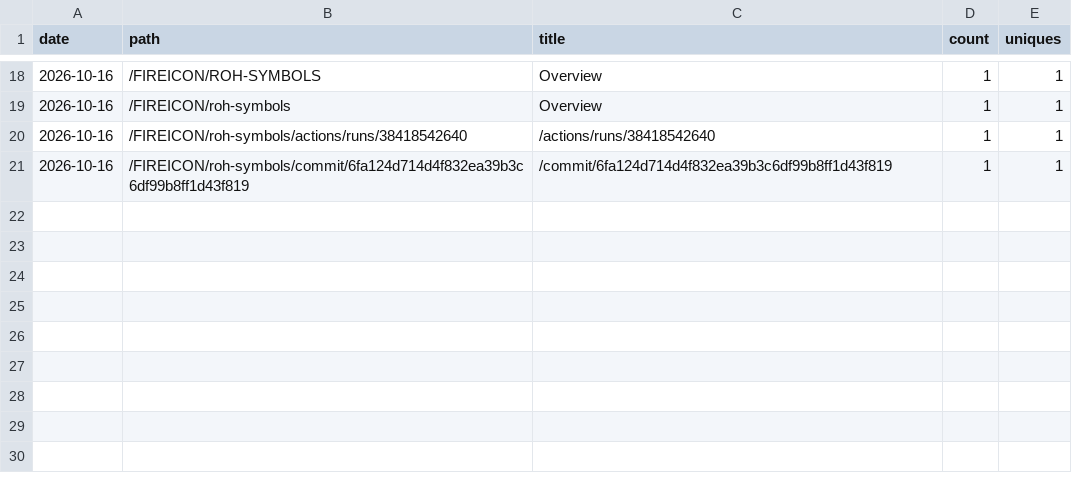
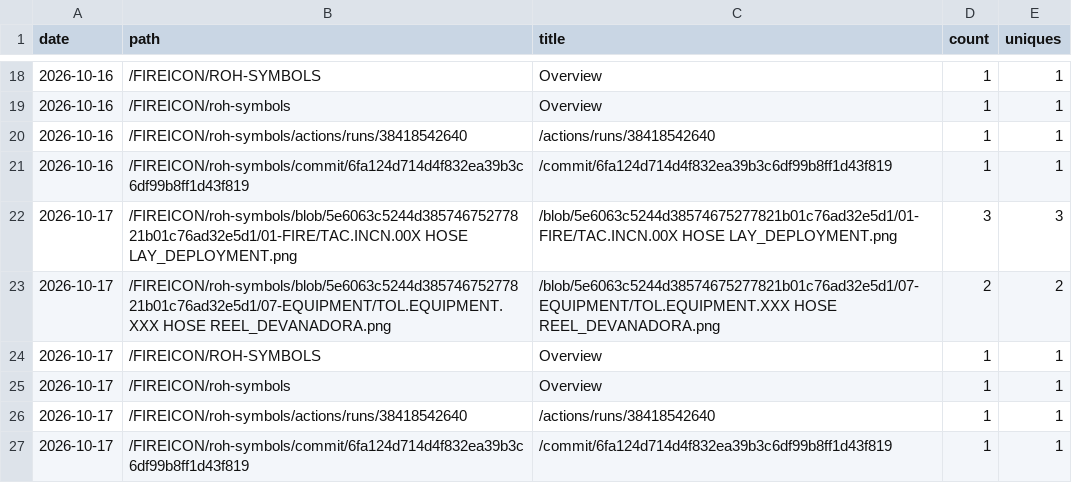
Before and after one commit to FIREICON/roh-symbols, a CSV file: popular_paths.csv, drawn as a sheet; only a part is shown, gaps mark what is left out.

```diff
--- a/popular_paths.csv
+++ b/popular_paths.csv
@@ -21 +21,7 @@ date,path,title,count,uniques
 2026-10-16,/FIREICON/roh-symbols/commit/6fa124d714d4f832ea39b3c6df99b8ff1d43f819,/commit/6fa124d714d4f832ea39b3c6df99b8ff1d43f819,1,1
+2026-10-17,/FIREICON/roh-symbols/blob/5e6063c5244d38574675277821b01c76ad32e5d1/01-FIRE/TAC.INCN.00X HOSE LAY_DEPLOYMENT.png,/blob/5e6063c5244d38574675277821b01c76ad32e5d1/01-FIRE/TAC.INCN.00X HOSE LAY_DEPLOYMENT.png,3,3
+2026-10-17,/FIREICON/roh-symbols/blob/5e6063c5244d38574675277821b01c76ad32e5d1/07-EQUIPMENT/TOL.EQUIPMENT.XXX HOSE REEL_DEVANADORA.png,/blob/5e6063c5244d38574675277821b01c76ad32e5d1/07-EQUIPMENT/TOL.EQUIPMENT.XXX HOSE REEL_DEVANADORA.png,2,2
+2026-10-17,/FIREICON/ROH-SYMBOLS,Overview,1,1
+2026-10-17,/FIREICON/roh-symbols,Overview,1,1
+2026-10-17,/FIREICON/roh-symbols/actions/runs/38418542640,/actions/runs/38418542640,1,1
+2026-10-17,/FIREICON/roh-symbols/commit/6fa124d714d4f832ea39b3c6df99b8ff1d43f819,/commit/6fa124d714d4f832ea39b3c6df99b8ff1d43f819,1,1
```
Also changed, not shown: clones.csv, views.csv, 3 other files.
